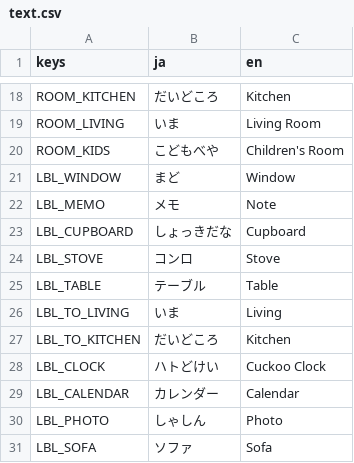
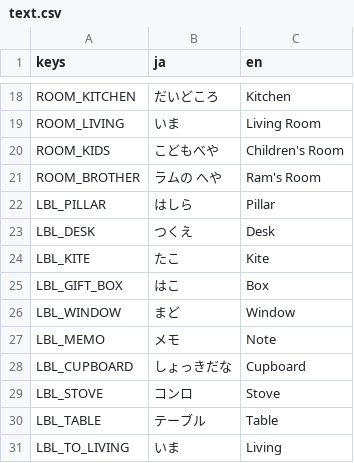
Before and after one commit to otomasisan/0001.Game1, a CSV file: i18n/text.csv, drawn as a sheet; only a part is shown, gaps mark what is left out; the shorter side is filled out with more unchanged rows; the diff names each change by its address in the sheet, - before the commit and + after, or states it on an @@ line.

```diff
--- a/i18n/text.csv
+++ b/i18n/text.csv
+row 21: ROOM_BROTHER | ラムの へや | Ram's Room
+row 22: LBL_PILLAR | はしら | Pillar
+row 23: LBL_DESK | つくえ | Desk
+row 24: LBL_KITE | たこ | Kite
+row 25: LBL_GIFT_BOX | はこ | Box
```
Also changed, not shown: 18 other files.
